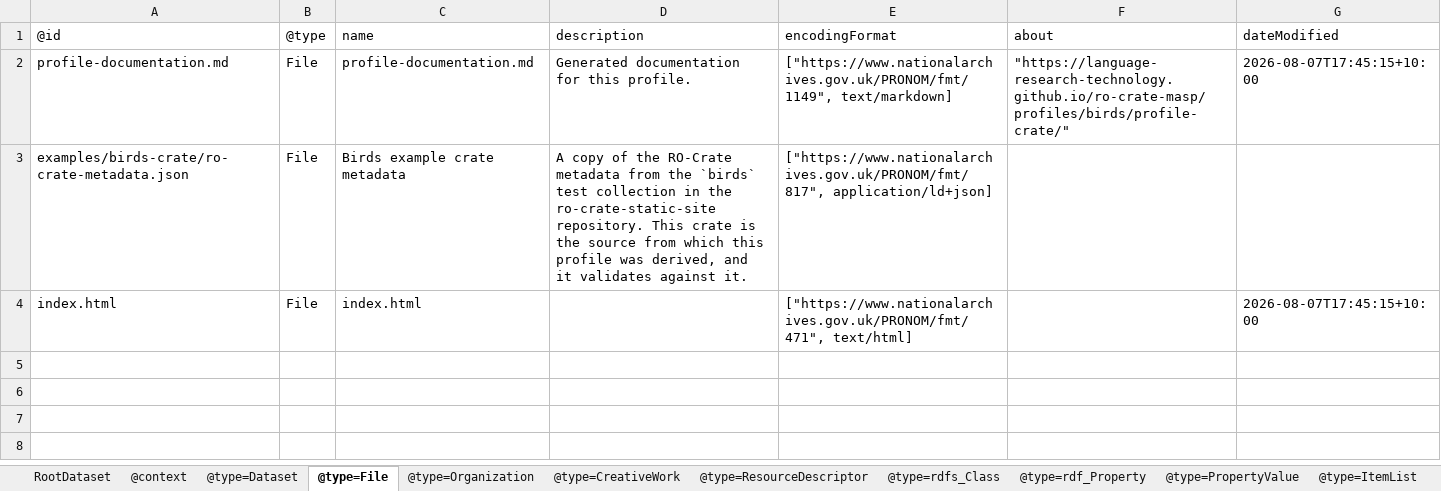
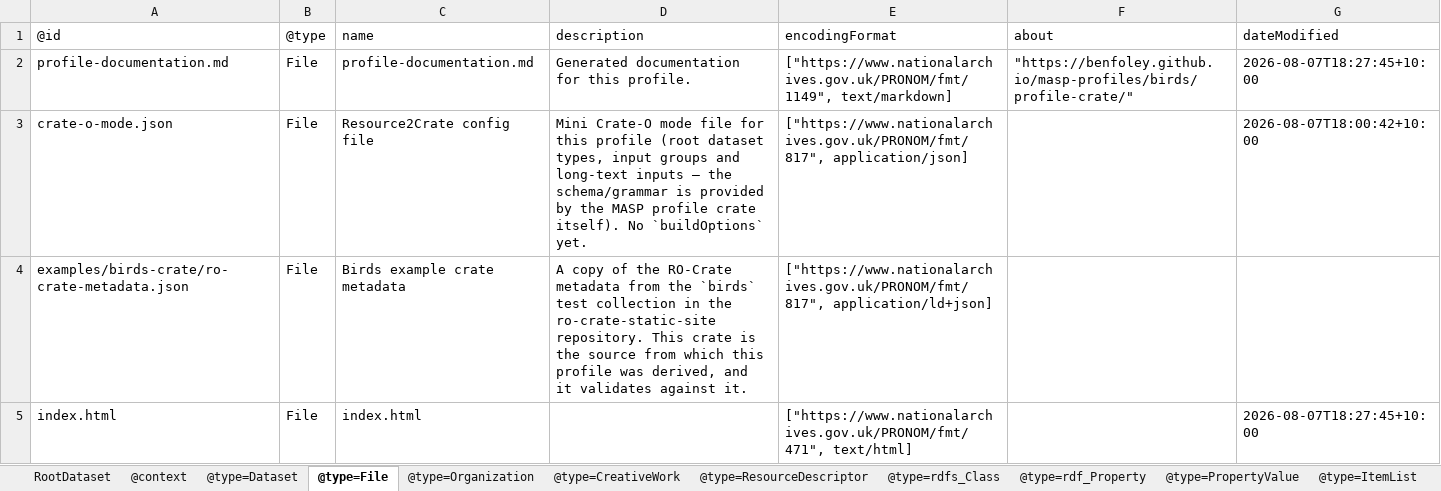
Before and after one commit to Language-Research-Technology/c2c-masp-profiles, an Excel workbook: birds/profile-crate/ro-crate-metadata.xlsx, sheet @type=File, drawn as a sheet; values as stored, in another font and other column widths than the file's, no borders; addresses are those after the commit; the diff names each change by its address in the sheet, - before the commit and + after, or states it on an @@ line.

```diff
--- a/birds/profile-crate/ro-crate-metadata.xlsx (sheet @type=File)
+++ b/birds/profile-crate/ro-crate-metadata.xlsx (sheet @type=File)
-F2 (about): "https://language-research-technology.github.io/ro-crate-masp/profiles/birds/profile-crate/"
+F2 (about): "https://benfoley.github.io/masp-profiles/birds/profile-crate/"
-G2 (dateModified): 2026-08-07T17:45:15+10:00
+G2 (dateModified): 2026-08-07T18:27:45+10:00
+row 3: crate-o-mode.json | File | Resource2Crate config file | Mini Crate-O mode file for this profile (root dataset types, input groups and long-text inputs — the schema/grammar is provided by the MASP profile crate itself). No `buildOptions` yet. | ["https://www.nationalarchives.gov.uk/PRONOM/fmt/817", application/json] |  | 2026-08-07T18:00:42+10:00
-G5 (dateModified): 2026-08-07T17:45:15+10:00
+G5 (dateModified): 2026-08-07T18:27:45+10:00
```
Also changed, not shown: sheet @type=rdfs_Class, sheet @type=ResourceDescriptor, sheet @type=DefinedTerm, sheet RootDataset, sheet @type=ItemList, sheet @type=CreativeWork, 3 more sheets, 2 other files.
